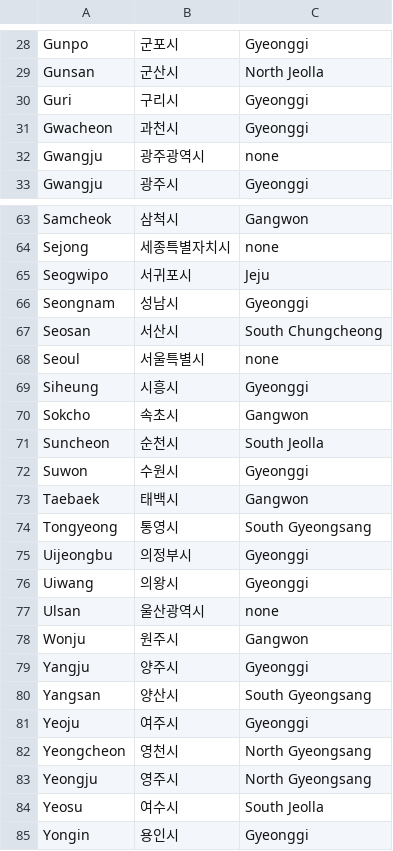
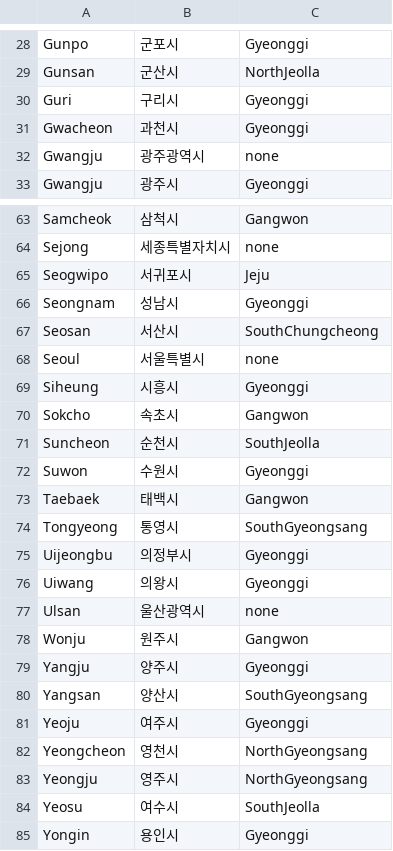
Before and after one commit to sunday00/spring-studygroup-clone, a CSV file: src/main/resources/city_list_korea.csv, drawn as a sheet; only a part is shown, gaps mark what is left out; the diff covers the shown part only; the diff names each change by its address in the sheet, - before the commit and + after, or states it on an @@ line.

```diff
--- a/src/main/resources/city_list_korea.csv
+++ b/src/main/resources/city_list_korea.csv
-C29: North Jeolla
+C29: NorthJeolla
-C67: South Chungcheong
+C67: SouthChungcheong
-C71: South Jeolla
+C71: SouthJeolla
-C74: South Gyeongsang
+C74: SouthGyeongsang
-C80: South Gyeongsang
+C80: SouthGyeongsang
-C82:C83: North Gyeongsang
+C82:C83: NorthGyeongsang
-C84: South Jeolla
+C84: SouthJeolla
```
Also changed, not shown: 32 edited cells elsewhere in this file, 10 other files.
